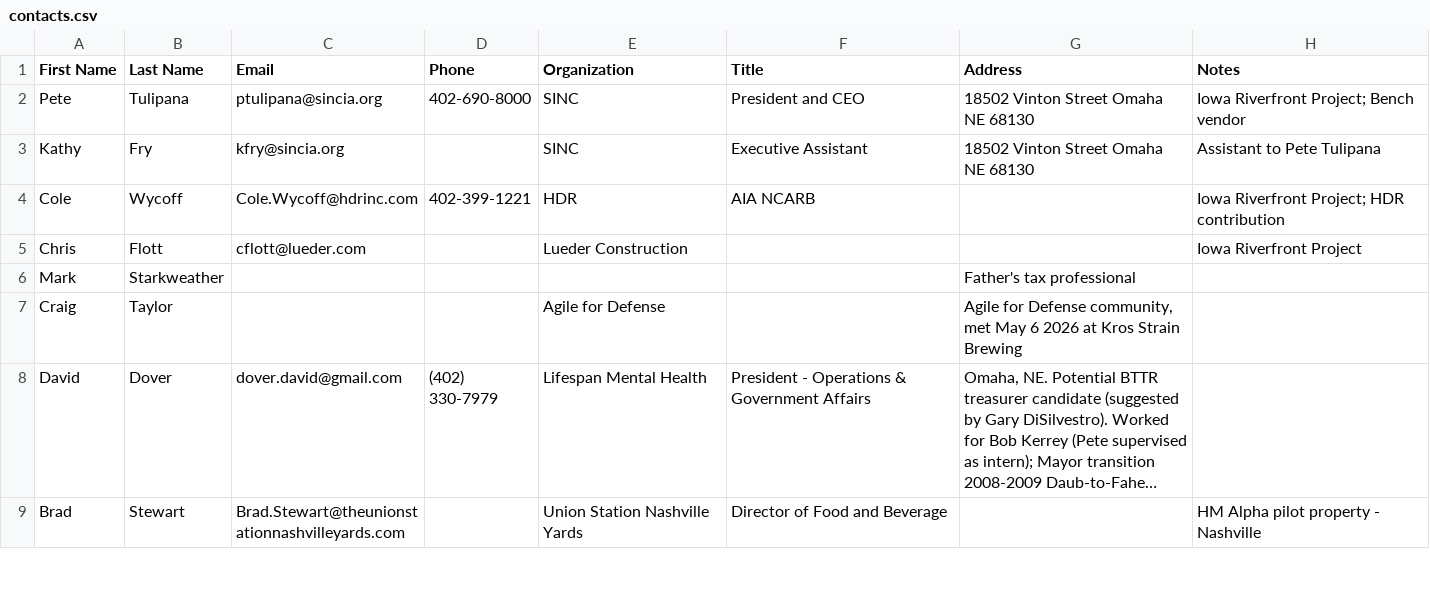
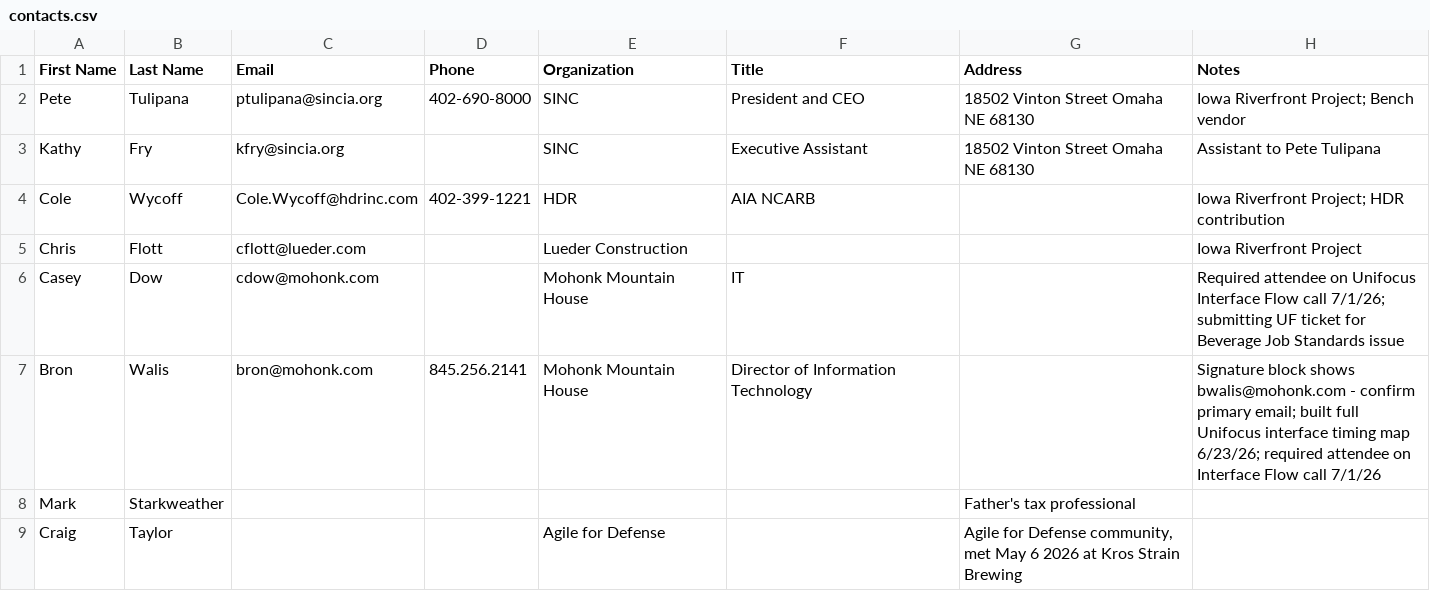
Before and after one commit to GPOP-coder/Group-2, a CSV file: contacts/contacts.csv, drawn as a sheet; only a part is shown; the shorter side is filled out with more unchanged rows; long unchanged cells end in ….

```diff
--- a/contacts/contacts.csv
+++ b/contacts/contacts.csv
@@ -5,2 +5,4 @@ Cole,Wycoff,Cole.Wycoff@hdrinc.com,402-399-1221,HDR,AIA NCARB,,"Iowa Riverfront
 Chris,Flott,cflott@lueder.com,,Lueder Construction,,,Iowa Riverfront Project
+Casey,Dow,cdow@mohonk.com,,Mohonk Mountain House,IT,,Required attendee on Unifocus Interface Flow call 7/1/26; submitting UF ticket for Beverage Job Standards issue
+Bron,Walis,bron@mohonk.com,845.256.2141,Mohonk Mountain House,Director of Information Technology,,Signature block shows bwalis@mohonk.com - confirm primary email; built full Unifocus interface timing map 6/23/26; required attendee on Interface Flow call 7/1/26
 Mark,Starkweather,,,,,Father's tax professional
```
Also changed, not shown: 4 other files.
